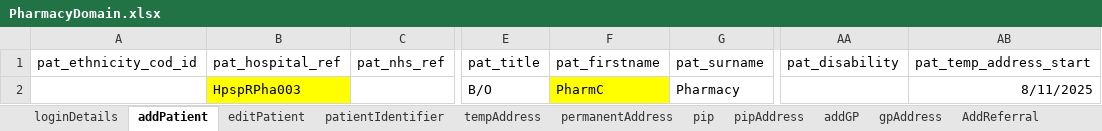
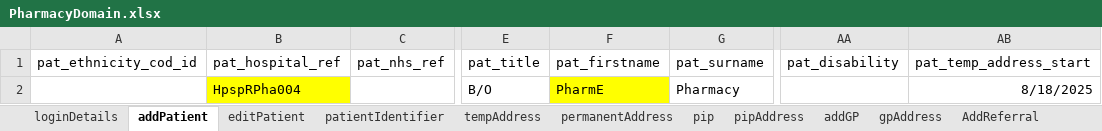
Before and after one commit to manojvyavahare27/ReleaseC4Automation, an Excel workbook: ExcelFiles/PharmacyDomain.xlsx, sheet addPatient, drawn as a sheet; only a part is shown, gaps mark what is left out; values as stored, in another font and other column widths than the file's, no borders; the diff names each change by its address in the sheet, - before the commit and + after, or states it on an @@ line.

```diff
--- a/ExcelFiles/PharmacyDomain.xlsx (sheet addPatient)
+++ b/ExcelFiles/PharmacyDomain.xlsx (sheet addPatient)
-B2 (pat_hospital_ref): HpspRPha003
+B2 (pat_hospital_ref): HpspRPha004
-F2 (pat_firstname): PharmC
+F2 (pat_firstname): PharmE
-AB2 (pat_temp_address_start): 8/11/2025
+AB2 (pat_temp_address_start): 8/18/2025
```
Also changed, not shown: sheet patDetails, sheet patientIdentifier, sheet editPatient, ExcelFiles/PatientDomain.xlsx, ExcelFiles/StockDomain.xlsx.
